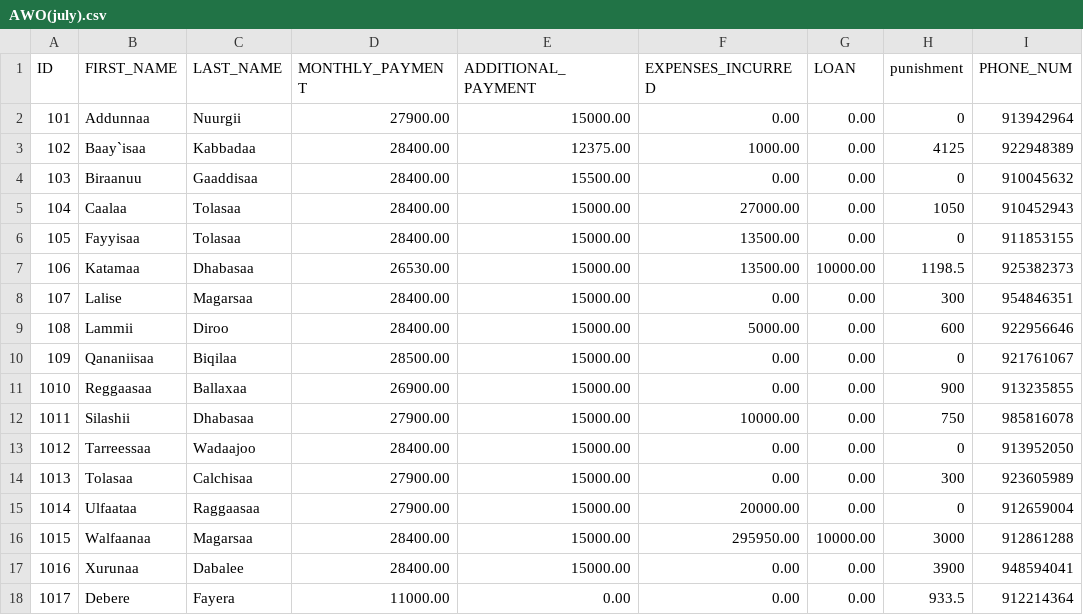
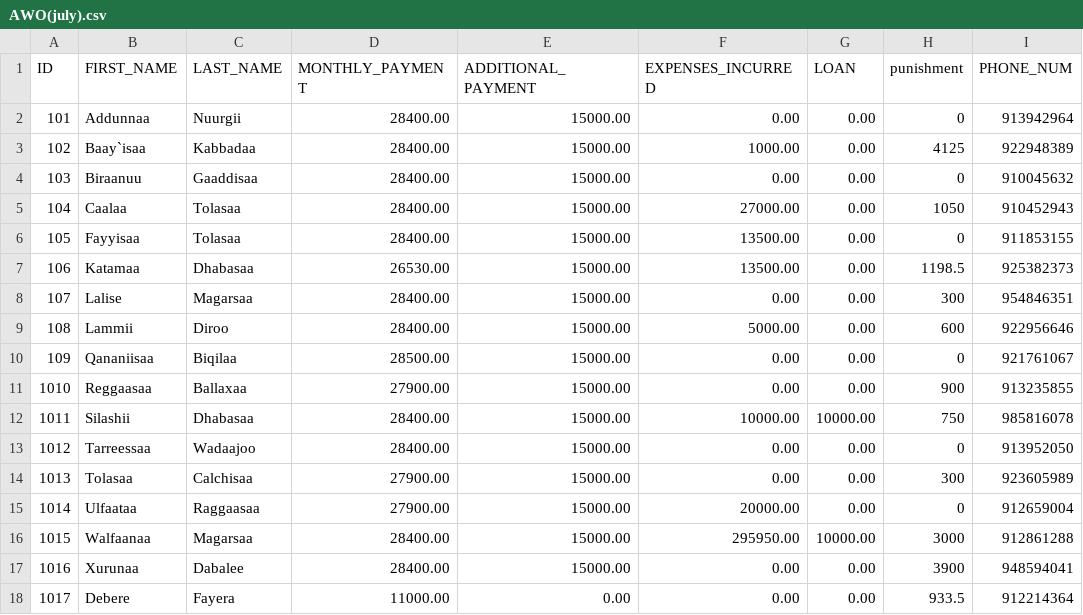
Before and after one commit to Walfaanaa/Afoosha_Walgargaarsa_Odaa, a CSV file: AWO(july).csv, drawn as a sheet.

Commit message:
Add files via upload

```diff
--- a/AWO(july).csv
+++ b/AWO(july).csv
@@ -1,8 +1,8 @@
 ID,FIRST_NAME,LAST_NAME,MONTHLY_PAYMENT,ADDITIONAL_PAYMENT,EXPENSES_INCURRED,LOAN,punishment,PHONE_NUM
-101,Addunnaa,Nuurgii,27900.00,15000.00,0.00,0.00,0,913942964
-102,Baay`isaa,Kabbadaa,28400.00,12375.00,1000.00,0.00,4125,922948389
-103,Biraanuu,Gaaddisaa,28400.00,15500.00,0.00,0.00,0,910045632
+101,Addunnaa,Nuurgii,28400.00,15000.00,0.00,0.00,0,913942964
+102,Baay`isaa,Kabbadaa,28400.00,15000.00,1000.00,0.00,4125,922948389
+103,Biraanuu,Gaaddisaa,28400.00,15000.00,0.00,0.00,0,910045632
 104,Caalaa,Tolasaa,28400.00,15000.00,27000.00,0.00,1050,910452943
 105,Fayyisaa,Tolasaa,28400.00,15000.00,13500.00,0.00,0,911853155
-106,Katamaa,Dhabasaa,26530.00,15000.00,13500.00,10000.00,1198.5,925382373
+106,Katamaa,Dhabasaa,26530.00,15000.00,13500.00,0.00,1198.5,925382373
 107,Lalise,Magarsaa,28400.00,15000.00,0.00,0.00,300,954846351
@@ -10,4 +10,4 @@ ID,FIRST_NAME,LAST_NAME,MONTHLY_PAYMENT,ADDITIONAL_PAYMENT,EXPENSES_INCURRED,LOA
 109,Qananiisaa,Biqilaa,28500.00,15000.00,0.00,0.00,0,921761067
-1010,Reggaasaa,Ballaxaa,26900.00,15000.00,0.00,0.00,900,913235855
-1011,Silashii,Dhabasaa,27900.00,15000.00,10000.00,0.00,750,985816078
+1010,Reggaasaa,Ballaxaa,27900.00,15000.00,0.00,0.00,900,913235855
+1011,Silashii,Dhabasaa,28400.00,15000.00,10000.00,10000.00,750,985816078
 1012,Tarreessaa,Wadaajoo,28400.00,15000.00,0.00,0.00,0,913952050
```
